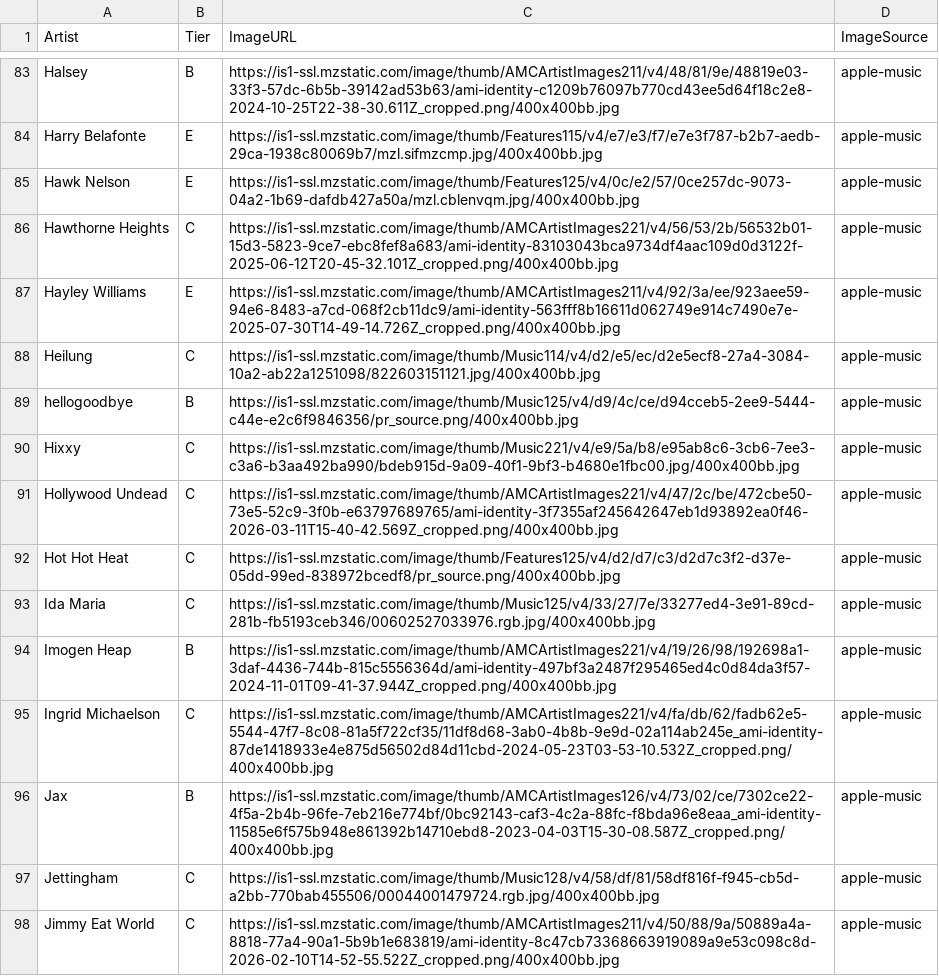
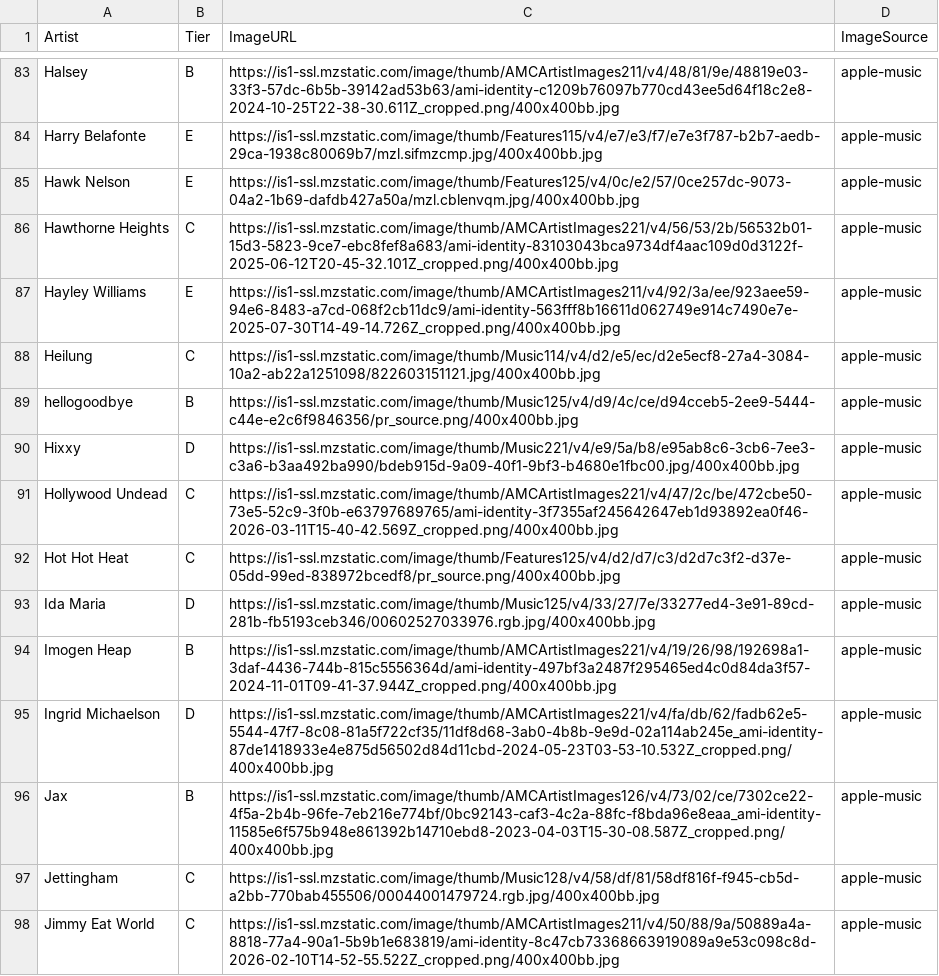
Before and after one commit to michaelficarra/music, a CSV file: data/artists.csv, drawn as a sheet; only a part is shown, gaps mark what is left out; the diff covers the shown part only.

Commit message:
update rankings with new tier

```diff
--- a/data/artists.csv
+++ b/data/artists.csv
@@ -89,8 +89,8 @@ Heilung,C,https://is1-ssl.mzstatic.com/image/thumb/Music114/v4/d2/e5/ec/d2e5ecf8
 hellogoodbye,B,https://is1-ssl.mzstatic.com/image/thumb/Music125/v4/d9/4c/ce/d94cceb5-2ee9-5444-c44e-e2c6f9846356/pr_source.png/400x400bb.jpg,apple-music
-Hixxy,C,https://is1-ssl.mzstatic.com/image/thumb/Music221/v4/e9/5a/b8/e95ab8c6-3cb6-7ee3-c3a6-b3aa492ba990/bdeb915d-9a09-40f1-9bf3-b4680e1fbc00.jpg/400x400bb.jpg,apple-music
+Hixxy,D,https://is1-ssl.mzstatic.com/image/thumb/Music221/v4/e9/5a/b8/e95ab8c6-3cb6-7ee3-c3a6-b3aa492ba990/bdeb915d-9a09-40f1-9bf3-b4680e1fbc00.jpg/400x400bb.jpg,apple-music
 Hollywood Undead,C,https://is1-ssl.mzstatic.com/image/thumb/AMCArtistImages221/v4/47/2c/be/472cbe50-73e5-52c9-3f0b-e63797689765/ami-identity-3f7355af245642647eb1d93892ea0f46-2026-03-11T15-40-42.569Z_cropped.png/400x400bb.jpg,apple-music
 Hot Hot Heat,C,https://is1-ssl.mzstatic.com/image/thumb/Features125/v4/d2/d7/c3/d2d7c3f2-d37e-05dd-99ed-838972bcedf8/pr_source.png/400x400bb.jpg,apple-music
-Ida Maria,C,https://is1-ssl.mzstatic.com/image/thumb/Music125/v4/33/27/7e/33277ed4-3e91-89cd-281b-fb5193ceb346/00602527033976.rgb.jpg/400x400bb.jpg,apple-music
+Ida Maria,D,https://is1-ssl.mzstatic.com/image/thumb/Music125/v4/33/27/7e/33277ed4-3e91-89cd-281b-fb5193ceb346/00602527033976.rgb.jpg/400x400bb.jpg,apple-music
 Imogen Heap,B,https://is1-ssl.mzstatic.com/image/thumb/AMCArtistImages221/v4/19/26/98/192698a1-3daf-4436-744b-815c5556364d/ami-identity-497bf3a2487f295465ed4c0d84da3f57-2024-11-01T09-41-37.944Z_cropped.png/400x400bb.jpg,apple-music
-Ingrid Michaelson,C,https://is1-ssl.mzstatic.com/image/thumb/AMCArtistImages221/v4/fa/db/62/fadb62e5-5544-47f7-8c08-81a5f722cf35/11df8d68-3ab0-4b8b-9e9d-02a114ab245e_ami-identity-87de1418933e4e875d56502d84d11cbd-2024-05-23T03-53-10.532Z_cropped.png/400x400bb.jpg,apple-music
+Ingrid Michaelson,D,https://is1-ssl.mzstatic.com/image/thumb/AMCArtistImages221/v4/fa/db/62/fadb62e5-5544-47f7-8c08-81a5f722cf35/11df8d68-3ab0-4b8b-9e9d-02a114ab245e_ami-identity-87de1418933e4e875d56502d84d11cbd-2024-05-23T03-53-10.532Z_cropped.png/400x400bb.jpg,apple-music
 Jax,B,https://is1-ssl.mzstatic.com/image/thumb/AMCArtistImages126/v4/73/02/ce/7302ce22-4f5a-2b4b-96fe-7eb216e774bf/0bc92143-caf3-4c2a-88fc-f8bda96e8eaa_ami-identity-11585e6f575b948e861392b14710ebd8-2023-04-03T15-30-08.587Z_cropped.png/400x400bb.jpg,apple-music
```
Also changed, not shown: 46 edited cells elsewhere in this file.
